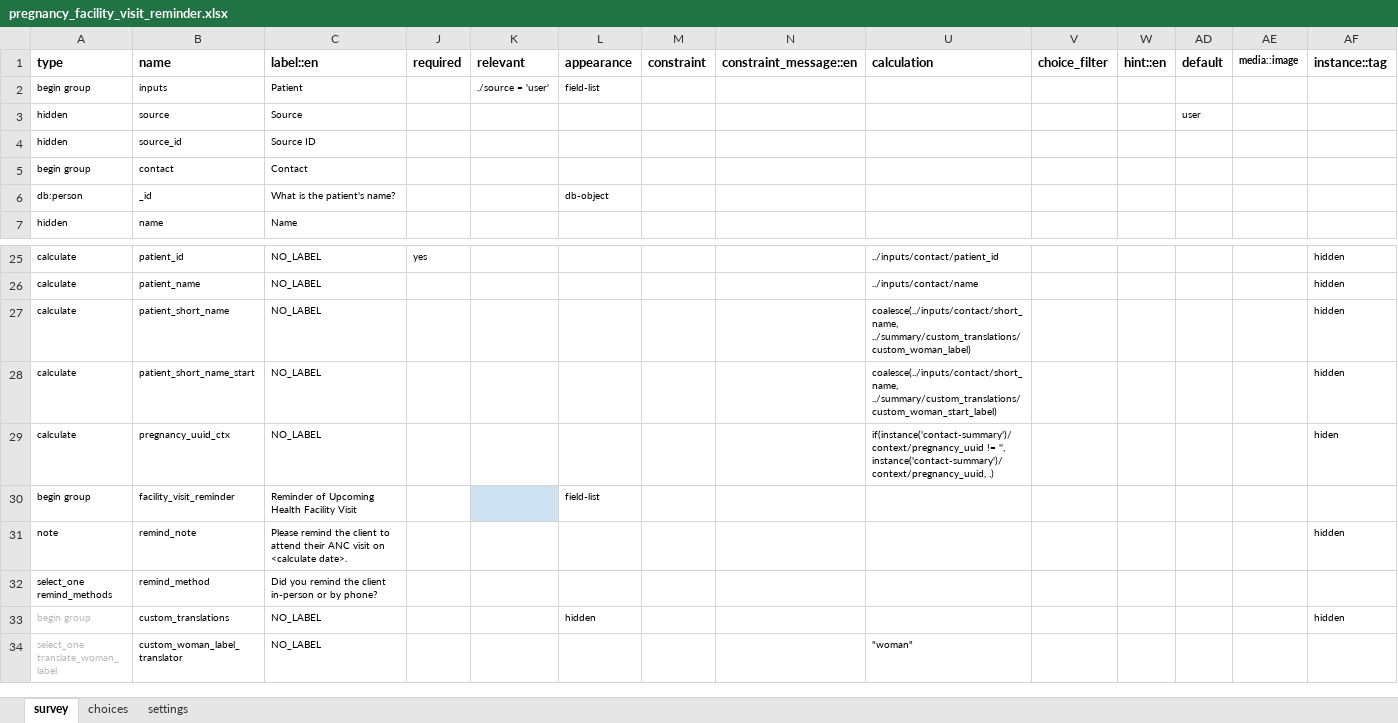
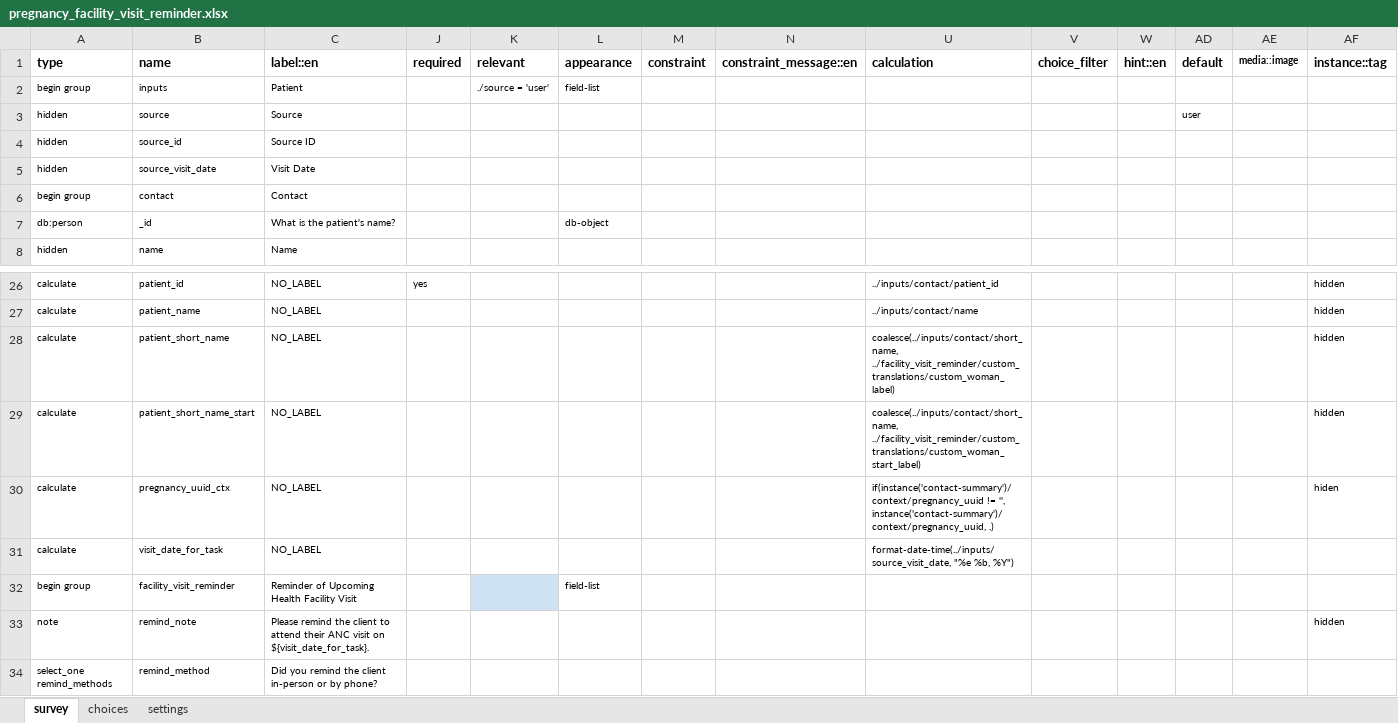
Before and after one commit to medic/cht-core, an Excel workbook: config/default/forms/app/pregnancy_facility_visit_reminder.xlsx, sheet survey, drawn as a sheet; only a part is shown, gaps mark what is left out; the shorter side is filled out with more unchanged rows; values as stored, in another font and other column widths than the file's, no borders; charts and pictures and conditional formats not drawn; addresses are those after the commit; rows hold the shown columns only; the diff names each change by its address in the sheet, - before the commit and + after, or states it on an @@ line.

Commit message:
Fix: pregnancy_facility_visit_reminder: visit date was not showing up Fixed some labels in app forms

```diff
--- a/config/default/forms/app/pregnancy_facility_visit_reminder.xlsx (sheet survey)
+++ b/config/default/forms/app/pregnancy_facility_visit_reminder.xlsx (sheet survey)
+row 5: hidden | source_visit_date | Visit Date
-U28 (calculation): coalesce(../inputs/contact/short_name, ../summary/custom_translations/custom_woman_label)
+U28 (calculation): coalesce(../inputs/contact/short_name, ../facility_visit_reminder/custom_translations/custom_woman_label)
-U29 (calculation): coalesce(../inputs/contact/short_name, ../summary/custom_translations/custom_woman_start_label)
+U29 (calculation): coalesce(../inputs/contact/short_name, ../facility_visit_reminder/custom_translations/custom_woman_start_label)
+row 31: calculate | visit_date_for_task | NO_LABEL |  |  |  |  |  | format-date-time(../inputs/source_visit_date, "%e %b, %Y")
-C33 (label::en): …visit on <calculate date>.
+C33 (label::en): …visit on ${visit_date_for_task}.
```
Also changed, not shown: sheet settings, config/default/forms/app/delivery.xlsx, config/default/forms/app/pnc_danger_sign_follow_up_baby.xlsx, 11 other files.
